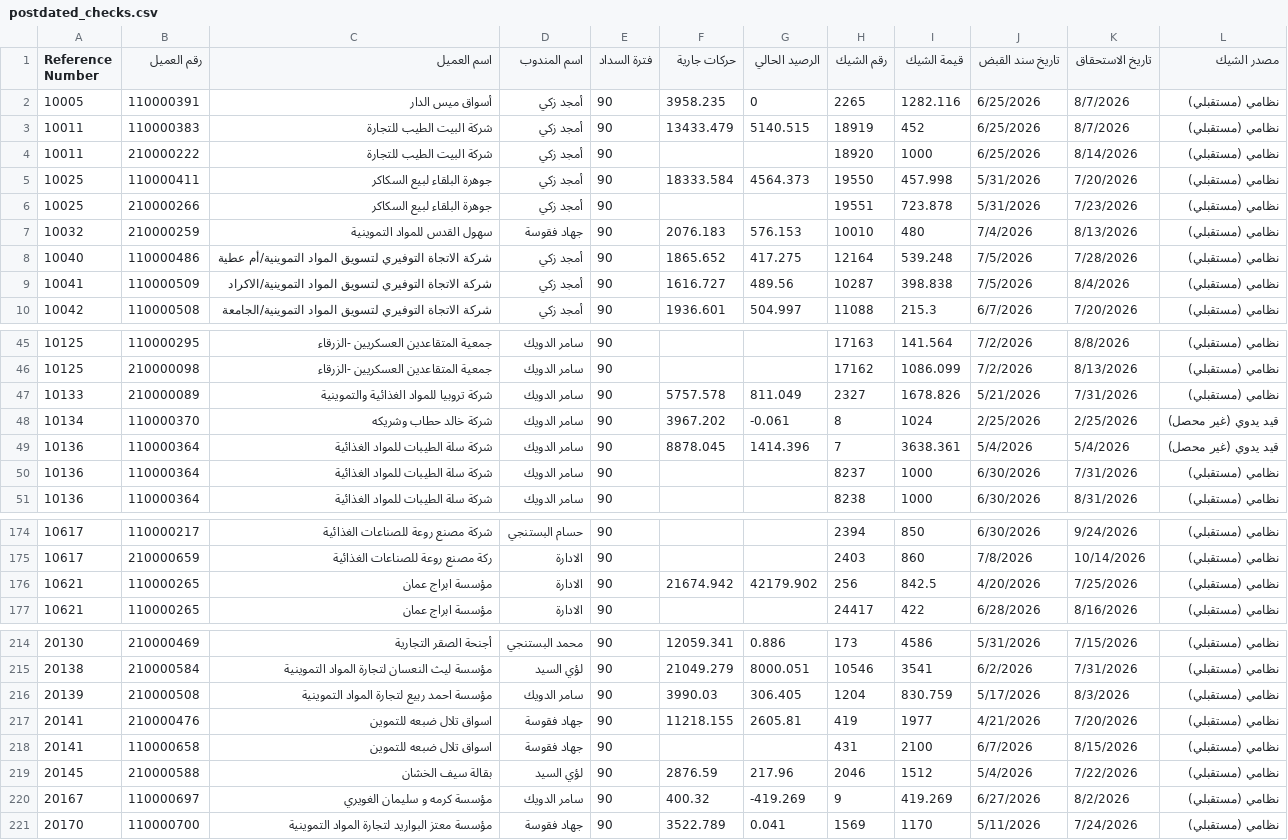
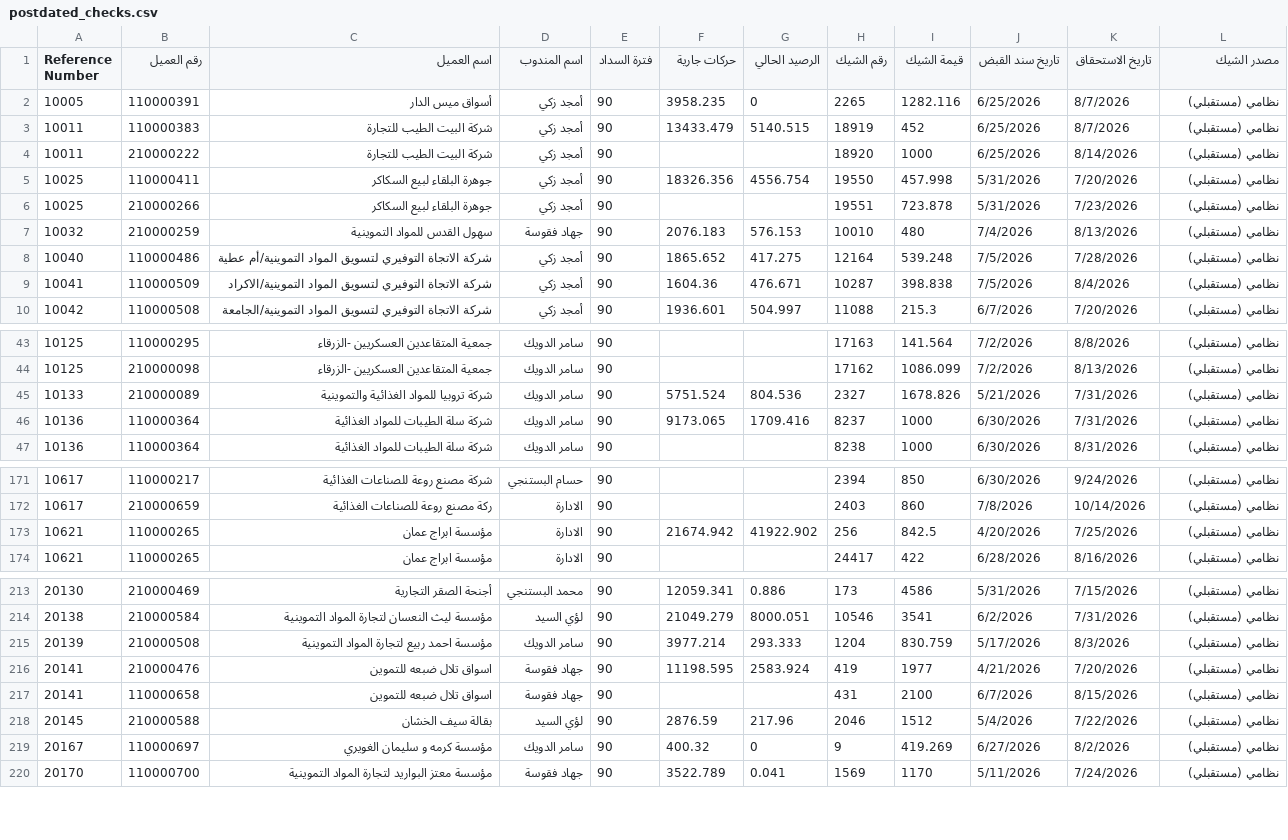
Before and after one commit to maenabuamr/sap, a CSV file: data/postdated_checks.csv, drawn as a sheet; only a part is shown, gaps mark what is left out; the diff covers the shown part only.

```diff
--- a/data/postdated_checks.csv
+++ b/data/postdated_checks.csv
@@ -4,3 +4,3 @@
 10011,210000222,شركة البيت الطيب للتجارة,أمجد زكي,90,,,18920,1000,6/25/2026,8/14/2026,نظامي (مستقبلي),
-10025,110000411,جوهرة البلقاء لبيع السكاكر,أمجد زكي,90,18333.584,4564.373,19550,457.998,5/31/2026,7/20/2026,نظامي (مستقبلي),
+10025,110000411,جوهرة البلقاء لبيع السكاكر,أمجد زكي,90,18326.356,4556.754,19550,457.998,5/31/2026,7/20/2026,نظامي (مستقبلي),
 10025,210000266,جوهرة البلقاء لبيع السكاكر,أمجد زكي,90,,,19551,723.878,5/31/2026,7/23/2026,نظامي (مستقبلي),
@@ -8,3 +8,3 @@
 10040,110000486,شركة الاتجاة التوفيري لتسويق المواد التموينية/أم عطية,أمجد زكي,90,1865.652,417.275,12164,539.248,7/5/2026,7/28/2026,نظامي (مستقبلي),
-10041,110000509,شركة الاتجاة التوفيري لتسويق المواد التموينية/الاكراد,أمجد زكي,90,1616.727,489.56,10287,398.838,7/5/2026,8/4/2026,نظامي (مستقبلي),
+10041,110000509,شركة الاتجاة التوفيري لتسويق المواد التموينية/الاكراد,أمجد زكي,90,1604.36,476.671,10287,398.838,7/5/2026,8/4/2026,نظامي (مستقبلي),
 10042,110000508,شركة الاتجاة التوفيري لتسويق المواد التموينية/الجامعة,أمجد زكي,90,1936.601,504.997,11088,215.3,6/7/2026,7/20/2026,نظامي (مستقبلي),
@@ -46,6 +44,4 @@
 10125,210000098,جمعية المتقاعدين العسكريين -الزرقاء,سامر الدويك,90,,,17162,1086.099,7/2/2026,8/13/2026,نظامي (مستقبلي),
-10133,210000089,شركة تروبيا للمواد الغذائية والتموينية,سامر الدويك,90,5757.578,811.049,2327,1678.826,5/21/2026,7/31/2026,نظامي (مستقبلي),
-10134,110000370,شركة خالد حطاب وشريكه,سامر الدويك,90,3967.202,-0.061,8,1024,2/25/2026,2/25/2026,قيد يدوي (غير محصل),
-10136,110000364,شركة سلة الطيبات للمواد الغذائية,سامر الدويك,90,8878.045,1414.396,7,3638.361,5/4/2026,5/4/2026,قيد يدوي (غير محصل),
-10136,110000364,شركة سلة الطيبات للمواد الغذائية,سامر الدويك,90,,,8237,1000,6/30/2026,7/31/2026,نظامي (مستقبلي),
+10133,210000089,شركة تروبيا للمواد الغذائية والتموينية,سامر الدويك,90,5751.524,804.536,2327,1678.826,5/21/2026,7/31/2026,نظامي (مستقبلي),
+10136,110000364,شركة سلة الطيبات للمواد الغذائية,سامر الدويك,90,9173.065,1709.416,8237,1000,6/30/2026,7/31/2026,نظامي (مستقبلي),
 10136,110000364,شركة سلة الطيبات للمواد الغذائية,سامر الدويك,90,,,8238,1000,6/30/2026,8/31/2026,نظامي (مستقبلي),
@@ -175,3 +172,3 @@
 10617,210000659,ركة مصنع روعة للصناعات الغذائية,الادارة,90,,,2403,860,7/8/2026,10/14/2026,نظامي (مستقبلي),
-10621,110000265,مؤسسة ابراج عمان,الادارة,90,21674.942,42179.902,256,842.5,4/20/2026,7/25/2026,نظامي (مستقبلي),
+10621,110000265,مؤسسة ابراج عمان,الادارة,90,21674.942,41922.902,256,842.5,4/20/2026,7/25/2026,نظامي (مستقبلي),
 10621,110000265,مؤسسة ابراج عمان,الادارة,90,,,24417,422,6/28/2026,8/16/2026,نظامي (مستقبلي),
@@ -215,7 +214,7 @@
 20138,210000584,مؤسسة ليث النعسان لتجارة المواد التموينية,لؤي السيد,90,21049.279,8000.051,10546,3541,6/2/2026,7/31/2026,نظامي (مستقبلي),
-20139,210000508,مؤسسة احمد ربيع لتجارة المواد التموينية,سامر الدويك,90,3990.03,306.405,1204,830.759,5/17/2026,8/3/2026,نظامي (مستقبلي),
-20141,210000476,اسواق تلال ضبعه للتموين,جهاد فقوسة,90,11218.155,2605.81,419,1977,4/21/2026,7/20/2026,نظامي (مستقبلي),
+20139,210000508,مؤسسة احمد ربيع لتجارة المواد التموينية,سامر الدويك,90,3977.214,293.333,1204,830.759,5/17/2026,8/3/2026,نظامي (مستقبلي),
+20141,210000476,اسواق تلال ضبعه للتموين,جهاد فقوسة,90,11198.595,2583.924,419,1977,4/21/2026,7/20/2026,نظامي (مستقبلي),
 20141,110000658,اسواق تلال ضبعه للتموين,جهاد فقوسة,90,,,431,2100,6/7/2026,8/15/2026,نظامي (مستقبلي),
 20145,210000588,بقالة سيف الخشان,لؤي السيد,90,2876.59,217.96,2046,1512,5/4/2026,7/22/2026,نظامي (مستقبلي),
-20167,110000697,مؤسسة كرمه و سليمان الغويري,سامر الدويك,90,400.32,-419.269,9,419.269,6/27/2026,8/2/2026,نظامي (مستقبلي),
+20167,110000697,مؤسسة كرمه و سليمان الغويري,سامر الدويك,90,400.32,0,9,419.269,6/27/2026,8/2/2026,نظامي (مستقبلي),
 20170,110000700,مؤسسة معتز البواريد لتجارة المواد التموينية,جهاد فقوسة,90,3522.789,0.041,1569,1170,5/11/2026,7/24/2026,نظامي (مستقبلي),
```
Also changed, not shown: 4 added rows, 3 removed rows, 10 moved rows and 30 edited cells elsewhere in this file, 11 other files.
